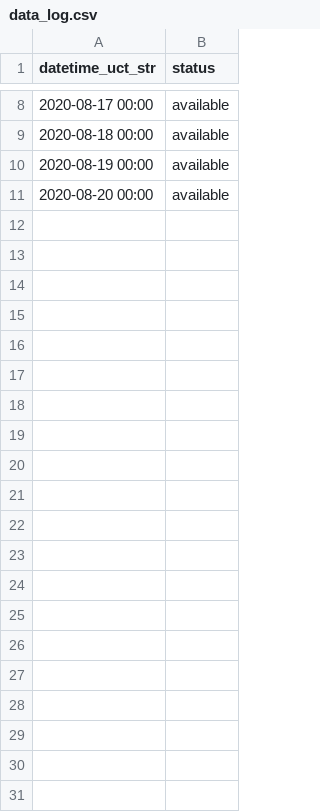
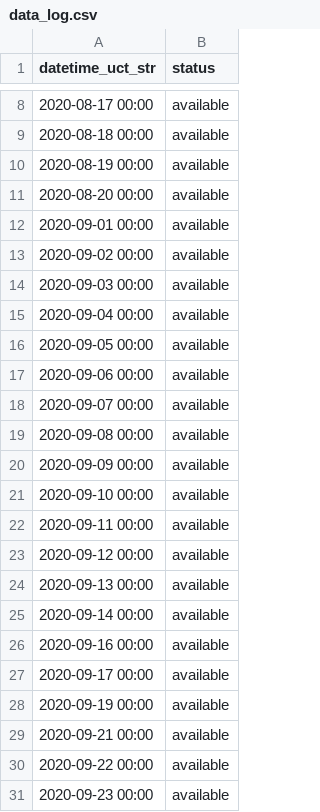
Before and after one commit to Biosystems-Analytics-Lab/shellcast, a CSV file: analysis/data/tabular/outputs/ndfd_sco_data/ndfd_sco_data_raw/data_log.csv, drawn as a sheet; only a part is shown, gaps mark what is left out; the diff names each change by its address in the sheet, - before the commit and + after, or states it on an @@ line.

```diff
--- a/analysis/data/tabular/outputs/ndfd_sco_data/ndfd_sco_data_raw/data_log.csv
+++ b/analysis/data/tabular/outputs/ndfd_sco_data/ndfd_sco_data_raw/data_log.csv
+row 12: 2020-09-01 00:00 | available
+row 13: 2020-09-02 00:00 | available
+row 14: 2020-09-03 00:00 | available
+row 15: 2020-09-04 00:00 | available
+row 16: 2020-09-05 00:00 | available
+row 17: 2020-09-06 00:00 | available
+row 18: 2020-09-07 00:00 | available
+row 19: 2020-09-08 00:00 | available
+row 20: 2020-09-09 00:00 | available
+row 21: 2020-09-10 00:00 | available
+row 22: 2020-09-11 00:00 | available
+row 23: 2020-09-12 00:00 | available
+row 24: 2020-09-13 00:00 | available
+row 25: 2020-09-14 00:00 | available
+row 26: 2020-09-16 00:00 | available
+row 27: 2020-09-17 00:00 | available
+row 28: 2020-09-19 00:00 | available
+row 29: 2020-09-21 00:00 | available
+row 30: 2020-09-22 00:00 | available
+row 31: 2020-09-23 00:00 | available
```
Also changed, not shown: analysis/data/tabular/outputs/ndfd_sco_data/cmu_calcs/ndfd_cmu_calcs.csv, analysis/data/tabular/outputs/ndfd_sco_data/lease_calcs/ndfd_lease_calcs.csv, 20 other files.
